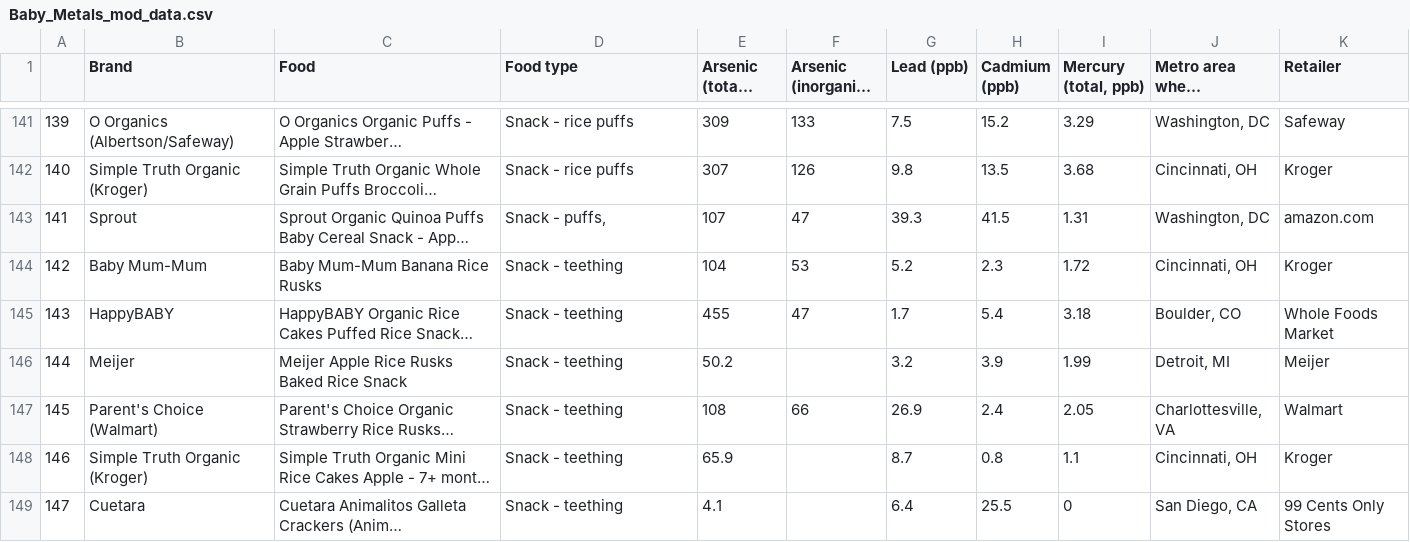
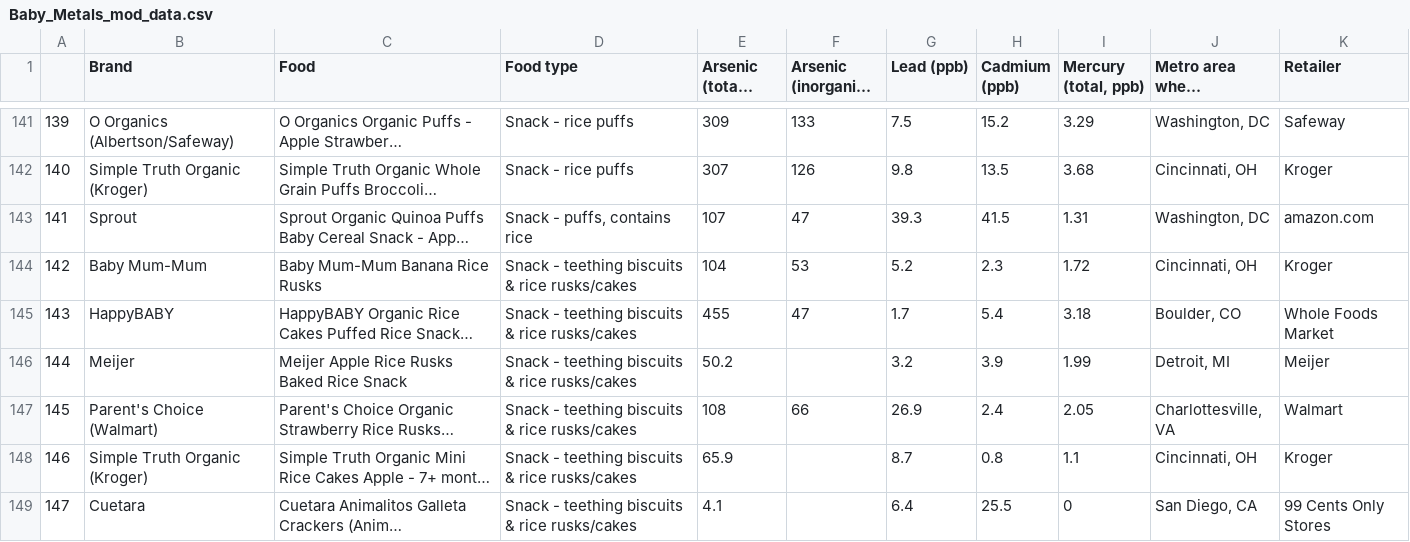
Before and after one commit to plindner332/BabyFood_Metal, a CSV file: Baby_Metals_mod_data.csv, drawn as a sheet; only a part is shown, gaps mark what is left out; long unchanged cells end in …; the diff covers the shown part only; the diff names each change by its address in the sheet, - before the commit and + after, or states it on an @@ line.

```diff
--- a/Baby_Metals_mod_data.csv
+++ b/Baby_Metals_mod_data.csv
-D143 (Food type): Snack - puffs,
+D143 (Food type): Snack - puffs, contains rice
-D144:D149 (Food type): Snack - teething
+D144:D149 (Food type): Snack - teething biscuits & rice rusks/cakes
```
Also changed, not shown: 82 edited cells elsewhere in this file, Baby_Metals_clean_table.csv, 1 other file.
